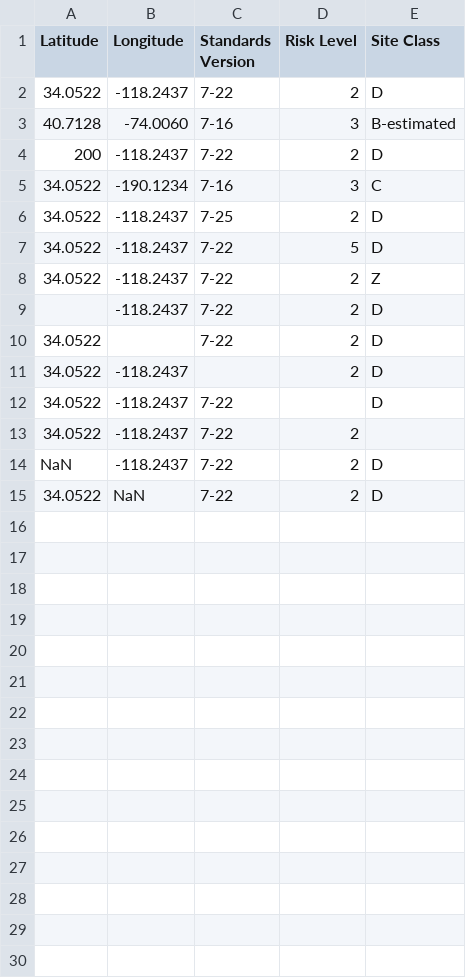
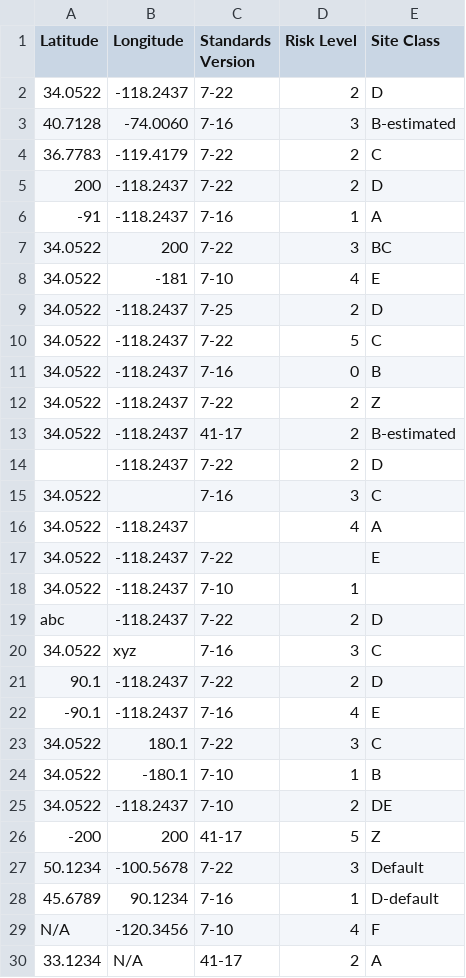
Before and after one commit to villacortafritz/ASCE-hazard-data-tool, a CSV file: Error_Test_CSV.csv, drawn as a sheet; only a part is shown; the diff covers the shown part only.

```diff
--- a/Error_Test_CSV.csv
+++ b/Error_Test_CSV.csv
@@ -3,13 +3,28 @@ Latitude,Longitude,Standards Version,Risk Level,Site Class
 40.7128,-74.0060,7-16,3,B-estimated
+36.7783,-119.4179,7-22,2,C
 200,-118.2437,7-22,2,D
-34.0522,-190.1234,7-16,3,C
+-91,-118.2437,7-16,1,A
+34.0522,200,7-22,3,BC
+34.0522,-181,7-10,4,E
 34.0522,-118.2437,7-25,2,D
-34.0522,-118.2437,7-22,5,D
+34.0522,-118.2437,7-22,5,C
+34.0522,-118.2437,7-16,0,B
 34.0522,-118.2437,7-22,2,Z
+34.0522,-118.2437,41-17,2,B-estimated
 ,-118.2437,7-22,2,D
-34.0522,,7-22,2,D
-34.0522,-118.2437,,2,D
-34.0522,-118.2437,7-22,,D
-34.0522,-118.2437,7-22,2,
-NaN,-118.2437,7-22,2,D
-34.0522,NaN,7-22,2,D
+34.0522,,7-16,3,C
+34.0522,-118.2437,,4,A
+34.0522,-118.2437,7-22,,E
+34.0522,-118.2437,7-10,1,
+abc,-118.2437,7-22,2,D
+34.0522,xyz,7-16,3,C
+90.1,-118.2437,7-22,2,D
+-90.1,-118.2437,7-16,4,E
+34.0522,180.1,7-22,3,C
+34.0522,-180.1,7-10,1,B
+34.0522,-118.2437,7-10,2,DE
+-200,200,41-17,5,Z
+50.1234,-100.5678,7-22,3,Default
+45.6789,90.1234,7-16,1,D-default
+N/A,-120.3456,7-10,4,F
+33.1234,N/A,41-17,2,A
```
Also changed, not shown: 1 added row elsewhere in this file, 4 other files.
